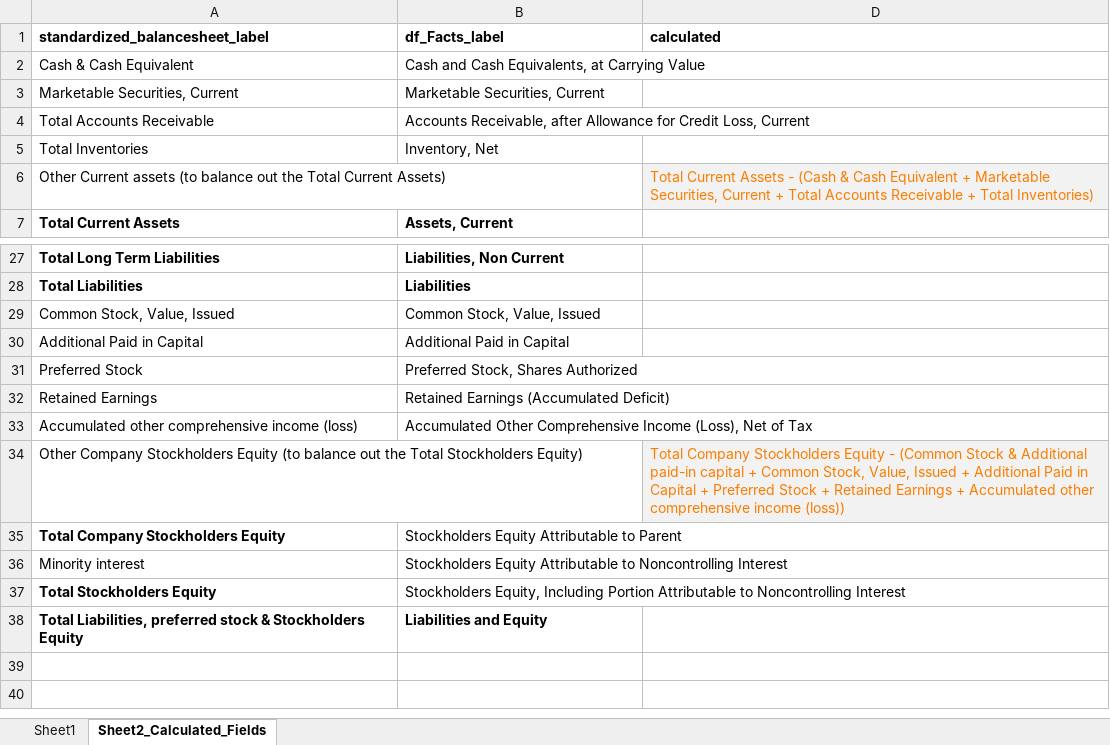
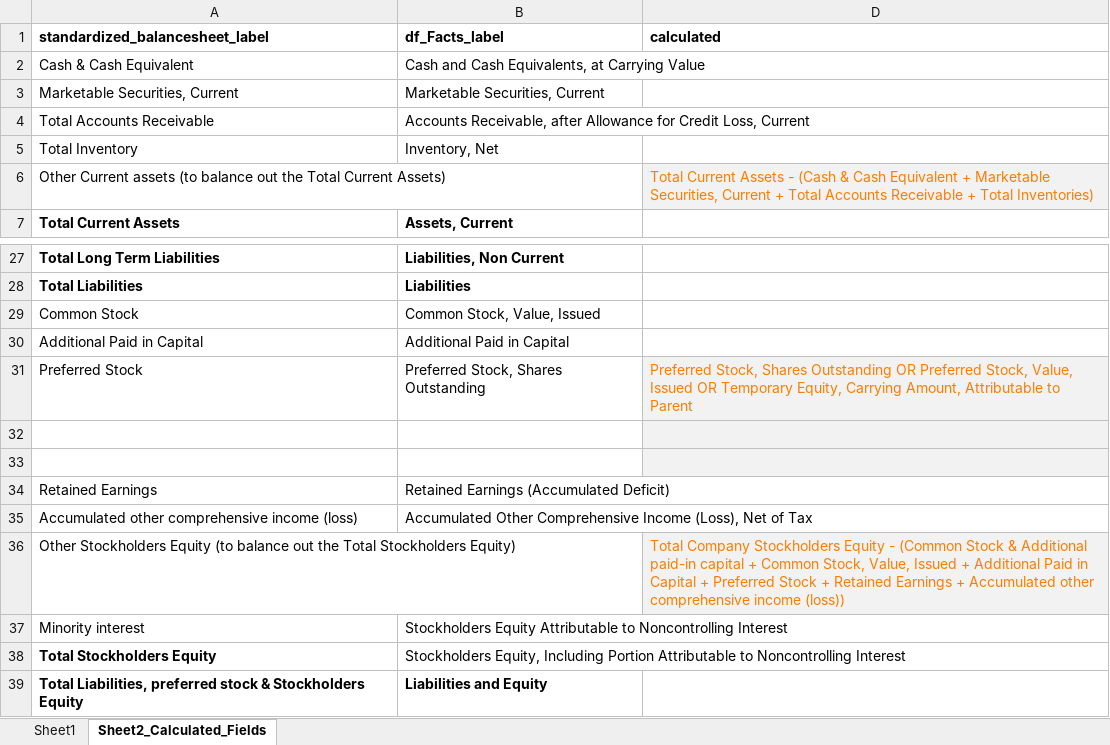
Before and after one commit to gp1981/SEC_data_analysis, an Excel workbook: data/standardized_balancesheet.xlsx, sheet Sheet2_Calculated_Fields, drawn as a sheet; only a part is shown, gaps mark what is left out; values as stored, in another font and other column widths than the file's, no borders; removed rows and columns are numbered as before the commit, all else as after; the diff names each change by its address in the sheet, - before the commit and + after, or states it on an @@ line.

```diff
--- a/data/standardized_balancesheet.xlsx (sheet Sheet2_Calculated_Fields)
+++ b/data/standardized_balancesheet.xlsx (sheet Sheet2_Calculated_Fields)
-A5 (standardized_balancesheet_label): Total Inventories
+A5 (standardized_balancesheet_label): Total Inventory
-A29 (standardized_balancesheet_label): Common Stock, Value, Issued
+A29 (standardized_balancesheet_label): Common Stock
-B31 (df_Facts_label): Preferred Stock, Shares Authorized
+B31 (df_Facts_label): Preferred Stock, Shares Outstanding
-D31 (calculated): (empty)
+D31 (calculated): Preferred Stock, Shares Outstanding OR Preferred Stock, Value, Issued OR Temporary Equity, Carrying Amount, Attributable to Parent
-D31 fill: none
+D31 fill: #F2F2F2
+row 32: (empty)
+row 33: (empty)
-A36 (standardized_balancesheet_label): Other Company Stockholders Equity…
+A36 (standardized_balancesheet_label): Other Stockholders Equity…
-row 35: Total Company Stockholders Equity | Stockholders Equity Attributable to Parent
```
Also changed, not shown: sheet Sheet1, 2 other files.
